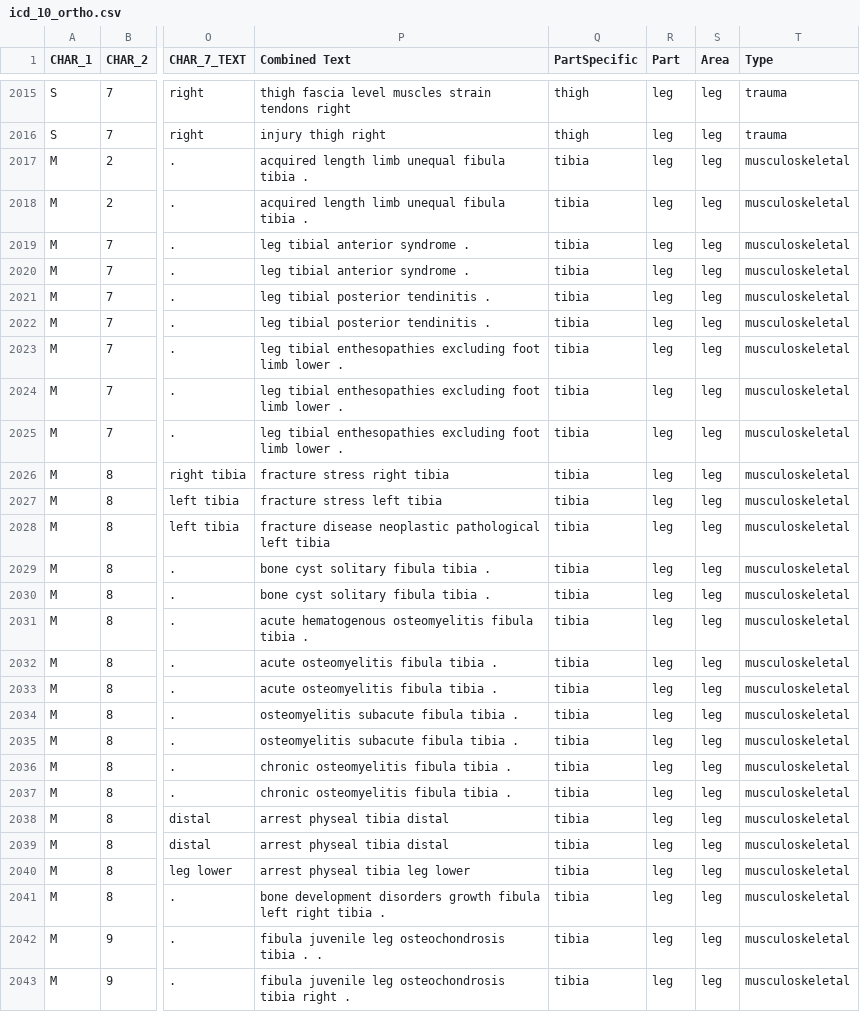
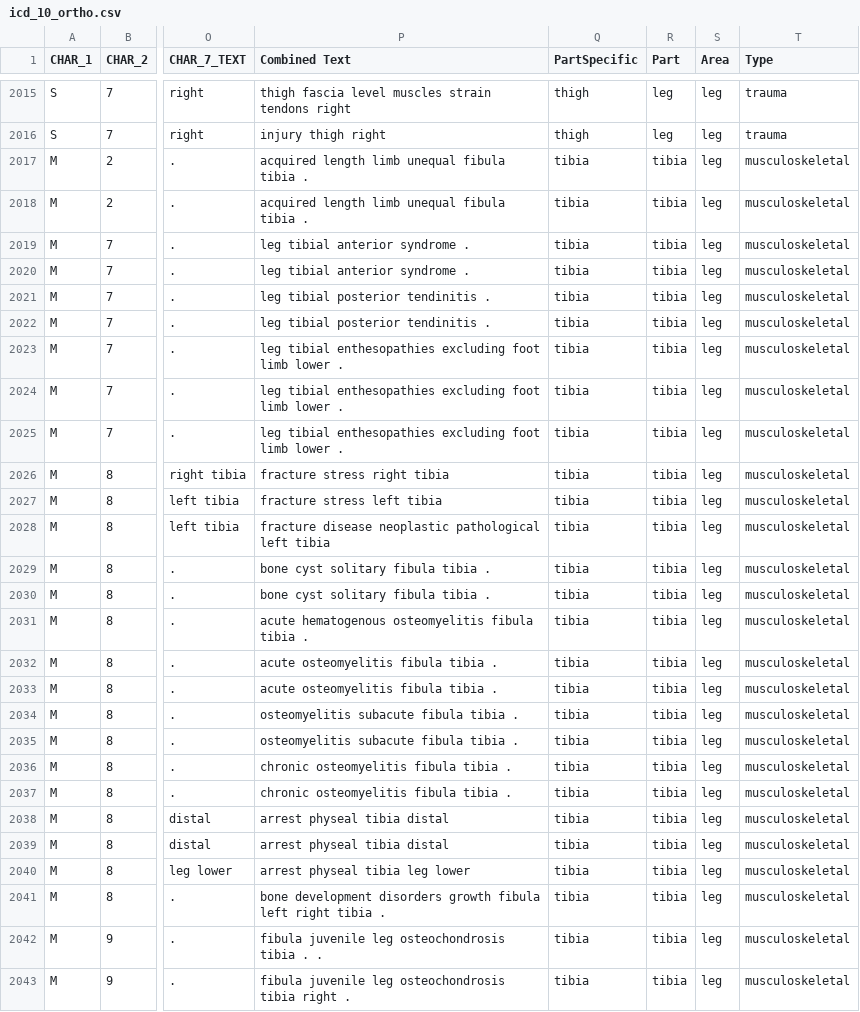
Before and after one commit to rjake/ICD10-hierarchy, a CSV file: icd_10_ortho.csv, drawn as a sheet; only a part is shown, gaps mark what is left out; the diff covers the shown part only; the diff names each change by its address in the sheet, - before the commit and + after, or states it on an @@ line.

Commit message:
Update tibia, fibula, pelvic bones

```diff
--- a/icd_10_ortho.csv
+++ b/icd_10_ortho.csv
-R2017:R2043 (Part): leg
+R2017:R2043 (Part): tibia
```
Also changed, not shown: 145 edited cells elsewhere in this file.
